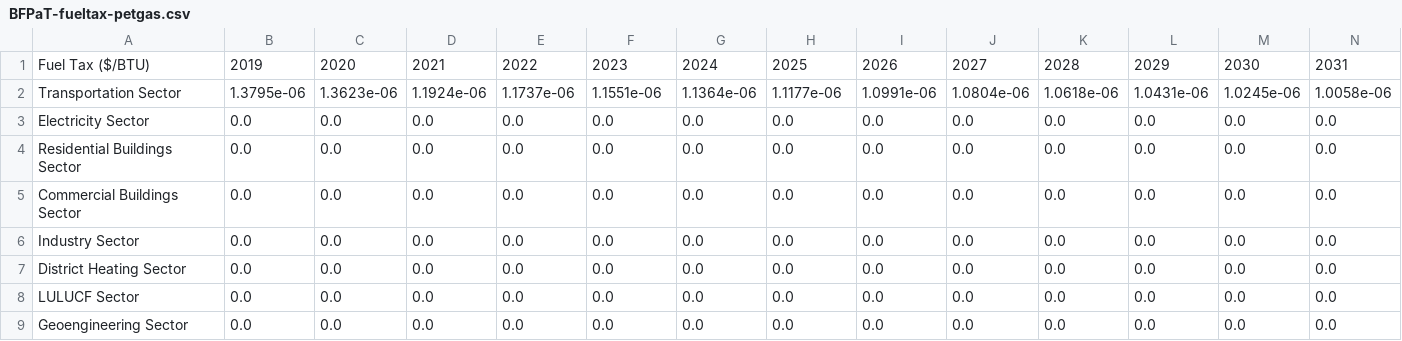
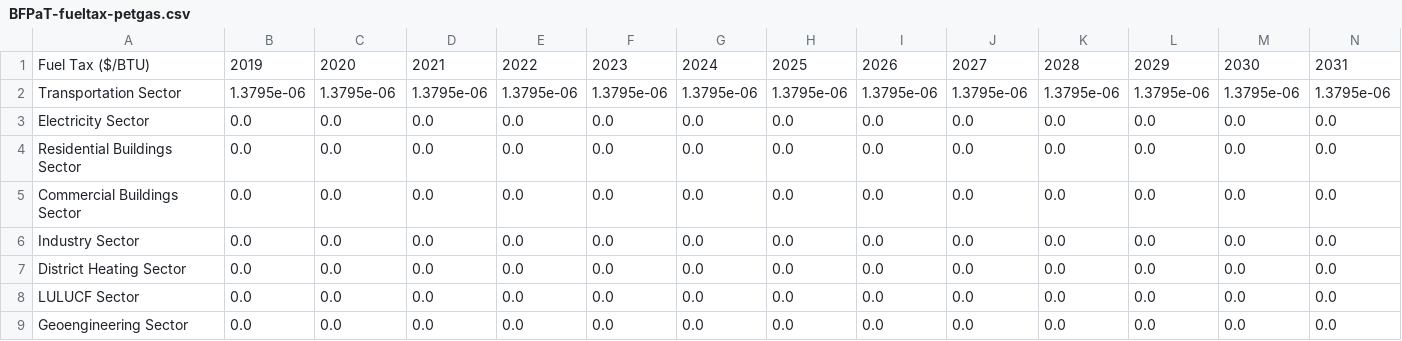
Before and after one commit to climatepolicylab/eps-indonesia-cpl, a CSV file: InputData/fuels/BFPaT/BFPaT-fueltax-petgas.csv, drawn as a sheet; only a part is shown; removed rows and columns are numbered as before the commit, all else as after; rows hold the shown columns only; the diff names each change by its address in the sheet, - before the commit and + after, or states it on an @@ line.

```diff
--- a/InputData/fuels/BFPaT/BFPaT-fueltax-petgas.csv
+++ b/InputData/fuels/BFPaT/BFPaT-fueltax-petgas.csv
-row 2: Transportation Sector | 1.3795e-06 | 1.3623e-06 | 1.1924e-06 | 1.1737e-06 | 1.1551e-06 | 1.1364e-06 | 1.1177e-06 | 1.0991e-06 | 1.0804e-06 | 1.0618e-06 | 1.0431e-06 | 1.0245e-06 | 1.0058e-06
+row 2: Transportation Sector | 1.3795e-06 | 1.3795e-06 | 1.3795e-06 | 1.3795e-06 | 1.3795e-06 | 1.3795e-06 | 1.3795e-06 | 1.3795e-06 | 1.3795e-06 | 1.3795e-06 | 1.3795e-06 | 1.3795e-06 | 1.3795e-06
```
Also changed, not shown: InputData/fuels/BFPaT/BFPaT-fueltax-natgas.csv, InputData/fuels/BFPaT/BFPaT-fueltax-petdies.csv, 14 other files.
